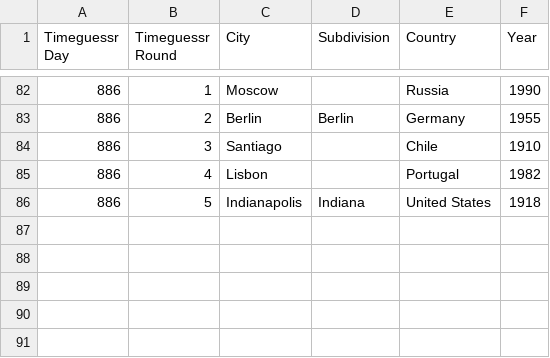
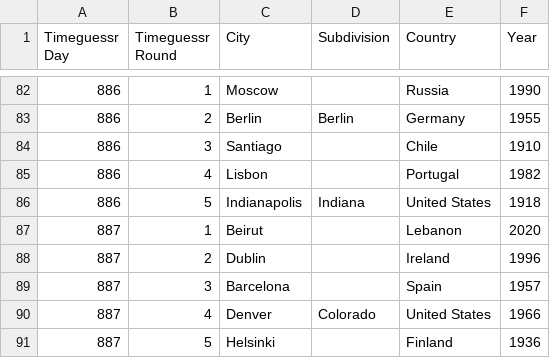
Before and after one commit to sjlarimer/TimeGuessr, a CSV file: Data/Timeguessr_Actuals_Parsed.csv, drawn as a sheet; only a part is shown, gaps mark what is left out.

```diff
--- a/Data/Timeguessr_Actuals_Parsed.csv
+++ b/Data/Timeguessr_Actuals_Parsed.csv
@@ -86 +86,6 @@ Timeguessr Day,Timeguessr Round,City,Subdivision,Country,Year
 886,5,Indianapolis,Indiana,United States,1918
+887,1,Beirut,,Lebanon,2020
+887,2,Dublin,,Ireland,1996
+887,3,Barcelona,,Spain,1957
+887,4,Denver,Colorado,United States,1966
+887,5,Helsinki,,Finland,1936
```
Also changed, not shown: Data/Timeguessr_Michael_Parsed.csv, Data/Timeguessr_Sarah_Parsed.csv, 5 other files.
